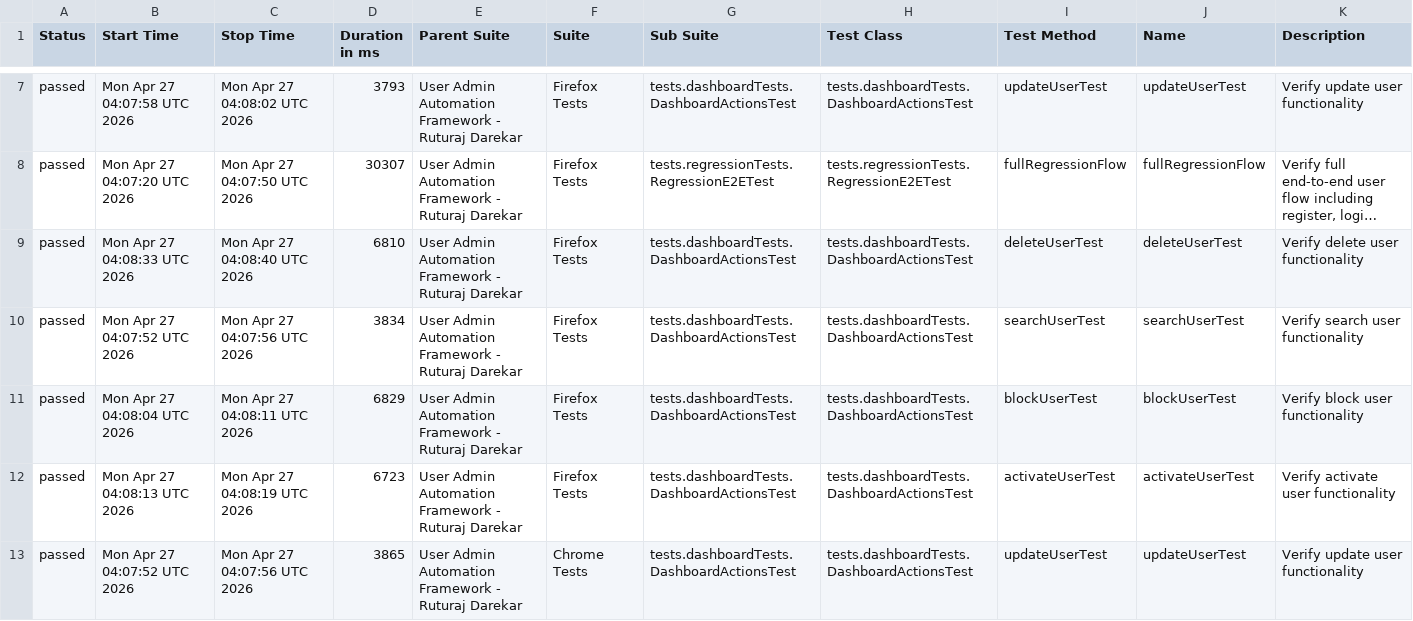
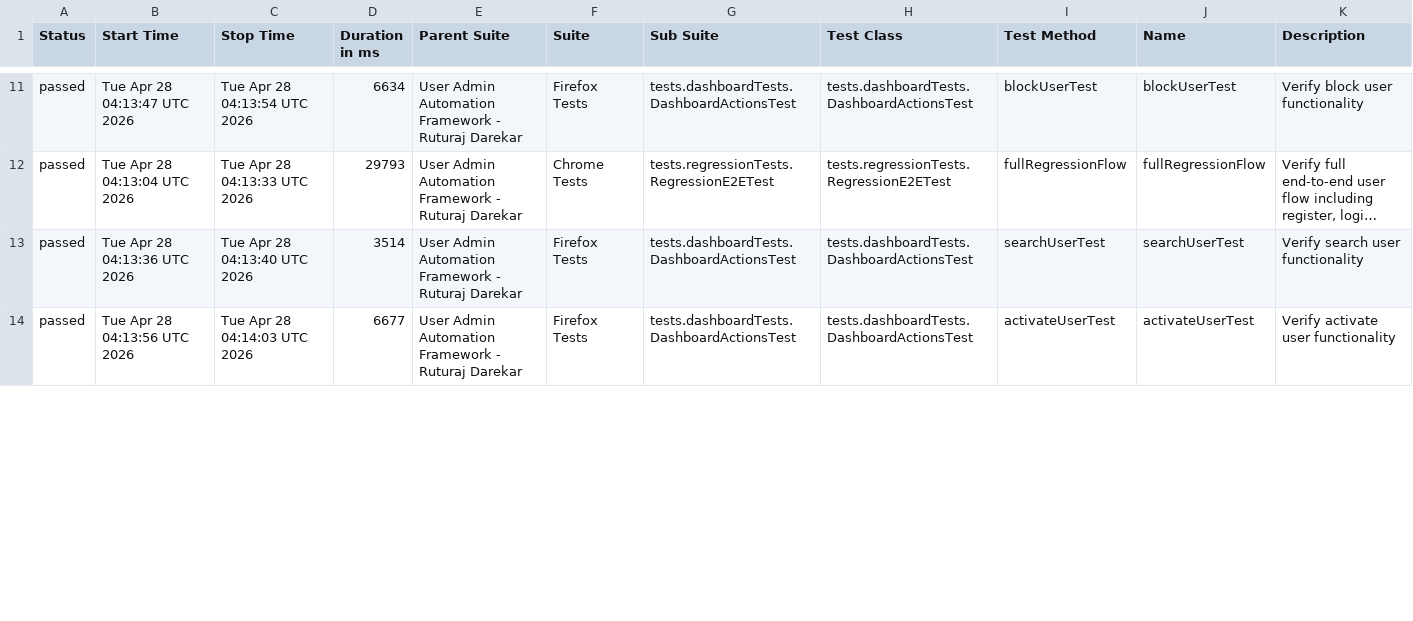
Before and after one commit to Ruturaj0861/user-admin-automation, a CSV file: data/suites.csv, drawn as a sheet; only a part is shown, gaps mark what is left out; long unchanged cells end in …; removed rows and columns are numbered as before the commit, all else as after; the diff covers the shown part only; the diff names each change by its address in the sheet, - before the commit and + after, or states it on an @@ line.

```diff
--- a/data/suites.csv
+++ b/data/suites.csv
-B11 (Start Time): Mon Apr 27 04:07:58 UTC 2026
+B11 (Start Time): Tue Apr 28 04:13:47 UTC 2026
-C11 (Stop Time): Mon Apr 27 04:08:02 UTC 2026
+C11 (Stop Time): Tue Apr 28 04:13:54 UTC 2026
-D11 (Duration in ms): 3793
+D11 (Duration in ms): 6634
-I11 (Test Method): updateUserTest
+I11 (Test Method): blockUserTest
-J11 (Name): updateUserTest
+J11 (Name): blockUserTest
-K11 (Description): Verify update user functionality
+K11 (Description): Verify block user functionality
-B12 (Start Time): Mon Apr 27 04:07:20 UTC 2026
+B12 (Start Time): Tue Apr 28 04:13:04 UTC 2026
-C12 (Stop Time): Mon Apr 27 04:07:50 UTC 2026
+C12 (Stop Time): Tue Apr 28 04:13:33 UTC 2026
-D12 (Duration in ms): 30307
+D12 (Duration in ms): 29793
-F12 (Suite): Firefox Tests
+F12 (Suite): Chrome Tests
-row 9: passed | Mon Apr 27 04:08:33 UTC 2026 | Mon Apr 27 04:08:40 UTC 2026 | 6810 | User Admin Automation Framework - Ruturaj Darekar | Firefox Tests | tests.dashboardTests.DashboardActionsTest | tests.dashboardTests.DashboardActionsTest | deleteUserTest | deleteUserTest | Verify delete user functionality
-B13 (Start Time): Mon Apr 27 04:07:52 UTC 2026
+B13 (Start Time): Tue Apr 28 04:13:36 UTC 2026
-C13 (Stop Time): Mon Apr 27 04:07:56 UTC 2026
+C13 (Stop Time): Tue Apr 28 04:13:40 UTC 2026
-D13 (Duration in ms): 3834
+D13 (Duration in ms): 3514
-row 11: passed | Mon Apr 27 04:08:04 UTC 2026 | Mon Apr 27 04:08:11 UTC 2026 | 6829 | User Admin Automation Framework - Ruturaj Darekar | Firefox Tests | tests.dashboardTests.DashboardActionsTest | tests.dashboardTests.DashboardActionsTest | blockUserTest | blockUserTest | Verify block user functionality
-B14 (Start Time): Mon Apr 27 04:08:13 UTC 2026
+B14 (Start Time): Tue Apr 28 04:13:56 UTC 2026
-C14 (Stop Time): Mon Apr 27 04:08:19 UTC 2026
+C14 (Stop Time): Tue Apr 28 04:14:03 UTC 2026
-D14 (Duration in ms): 6723
+D14 (Duration in ms): 6677
-row 13: passed | Mon Apr 27 04:07:52 UTC 2026 | Mon Apr 27 04:07:56 UTC 2026 | 3865 | User Admin Automation Framework - Ruturaj Darekar | Chrome Tests | tests.dashboardTests.DashboardActionsTest | tests.dashboardTests.DashboardActionsTest | updateUserTest | updateUserTest | Verify update user functionality
```
Also changed, not shown: 6 added rows, 3 removed rows and 45 edited cells elsewhere in this file, data/behaviors.csv, 54 other files.
